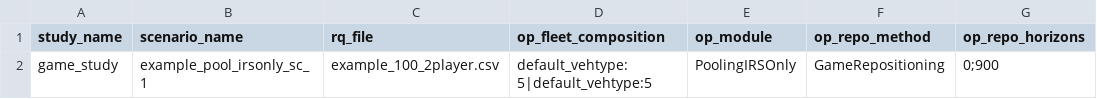
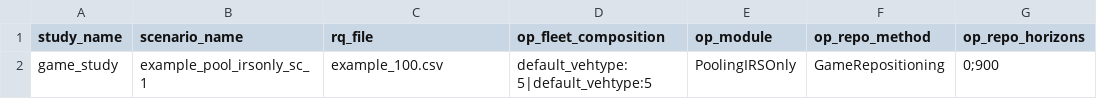
Before and after one commit to ksdawson/6s890-final-project, a CSV file: studies/game_study/scenarios/scenario_custom_config.csv, drawn as a sheet; only a part is shown; the diff names each change by its address in the sheet, - before the commit and + after, or states it on an @@ line.

```diff
--- a/studies/game_study/scenarios/scenario_custom_config.csv
+++ b/studies/game_study/scenarios/scenario_custom_config.csv
-C2 (rq_file): example_100_2player.csv
+C2 (rq_file): example_100.csv
```
Also changed, not shown: 3 other files.
